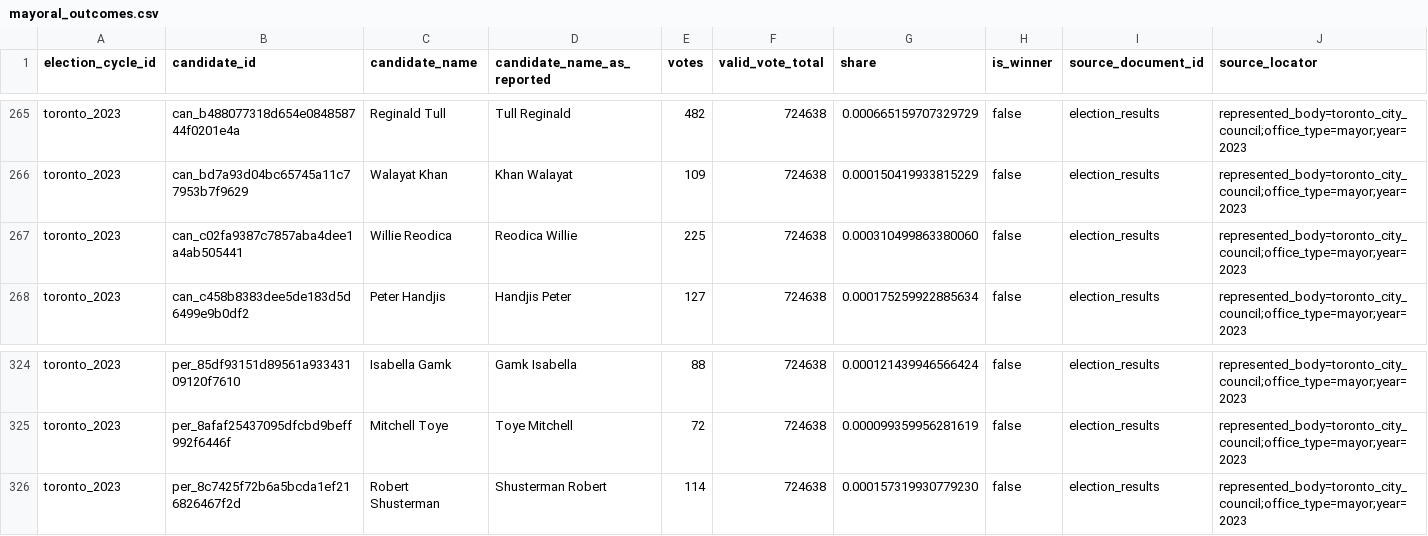
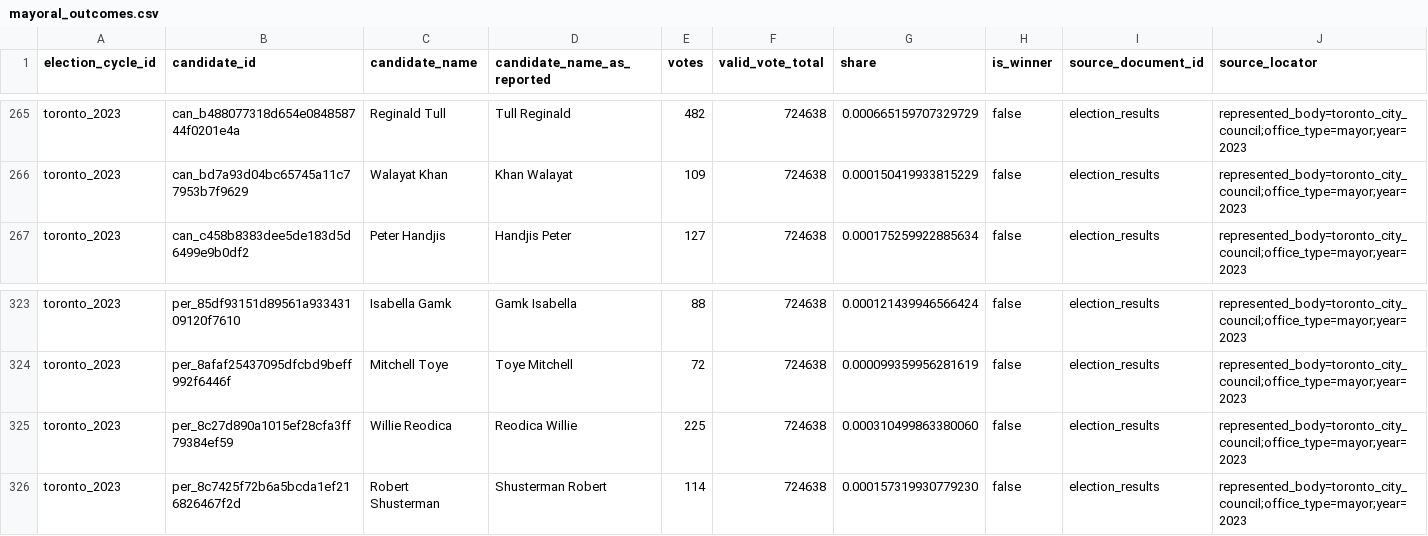
Before and after one commit to alexwolson/toronto-election-poll-tracker-data, a CSV file: data/raw/elections/mayoral_outcomes.csv, drawn as a sheet; only a part is shown, gaps mark what is left out; removed rows and columns are numbered as before the commit, all else as after; the diff names each change by its address in the sheet, - before the commit and + after, or states it on an @@ line.

```diff
--- a/data/raw/elections/mayoral_outcomes.csv
+++ b/data/raw/elections/mayoral_outcomes.csv
-row 267: toronto_2023 | can_c02fa9387c7857aba4dee1a4ab505441 | Willie Reodica | Reodica Willie | 225 | 724638 | 0.000310499863380060 | false | election_results | represented_body=toronto_city_council;office_type=mayor;year=2023
+row 325: toronto_2023 | per_8c27d890a1015ef28cfa3ff79384ef59 | Willie Reodica | Reodica Willie | 225 | 724638 | 0.000310499863380060 | false | election_results | represented_body=toronto_city_council;office_type=mayor;year=2023
```
Also changed, not shown: 2 other files.
